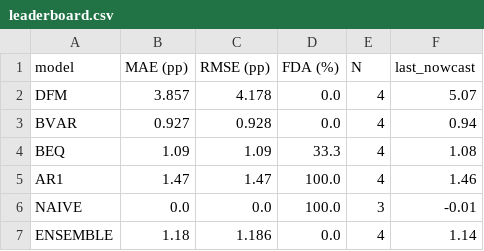
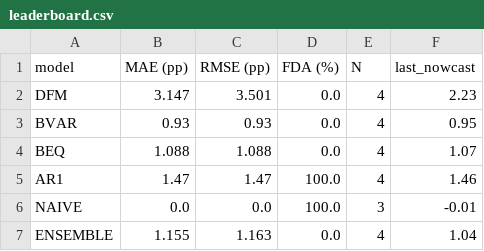
Before and after one commit to pengkodammaya/BM-ECB, a CSV file: docs/leaderboard.csv, drawn as a sheet.

```diff
--- a/docs/leaderboard.csv
+++ b/docs/leaderboard.csv
@@ -1,7 +1,7 @@
 model,MAE (pp),RMSE (pp),FDA (%),N,last_nowcast
-DFM,3.857,4.178,0.0,4,5.07
-BVAR,0.927,0.928,0.0,4,0.94
-BEQ,1.09,1.09,33.3,4,1.08
+DFM,3.147,3.501,0.0,4,2.23
+BVAR,0.93,0.93,0.0,4,0.95
+BEQ,1.088,1.088,0.0,4,1.07
 AR1,1.47,1.47,100.0,4,1.46
 NAIVE,0.0,0.0,100.0,3,-0.01
-ENSEMBLE,1.18,1.186,0.0,4,1.14
+ENSEMBLE,1.155,1.163,0.0,4,1.04
```
Also changed, not shown: docs/daily_log.csv, 4 other files.
